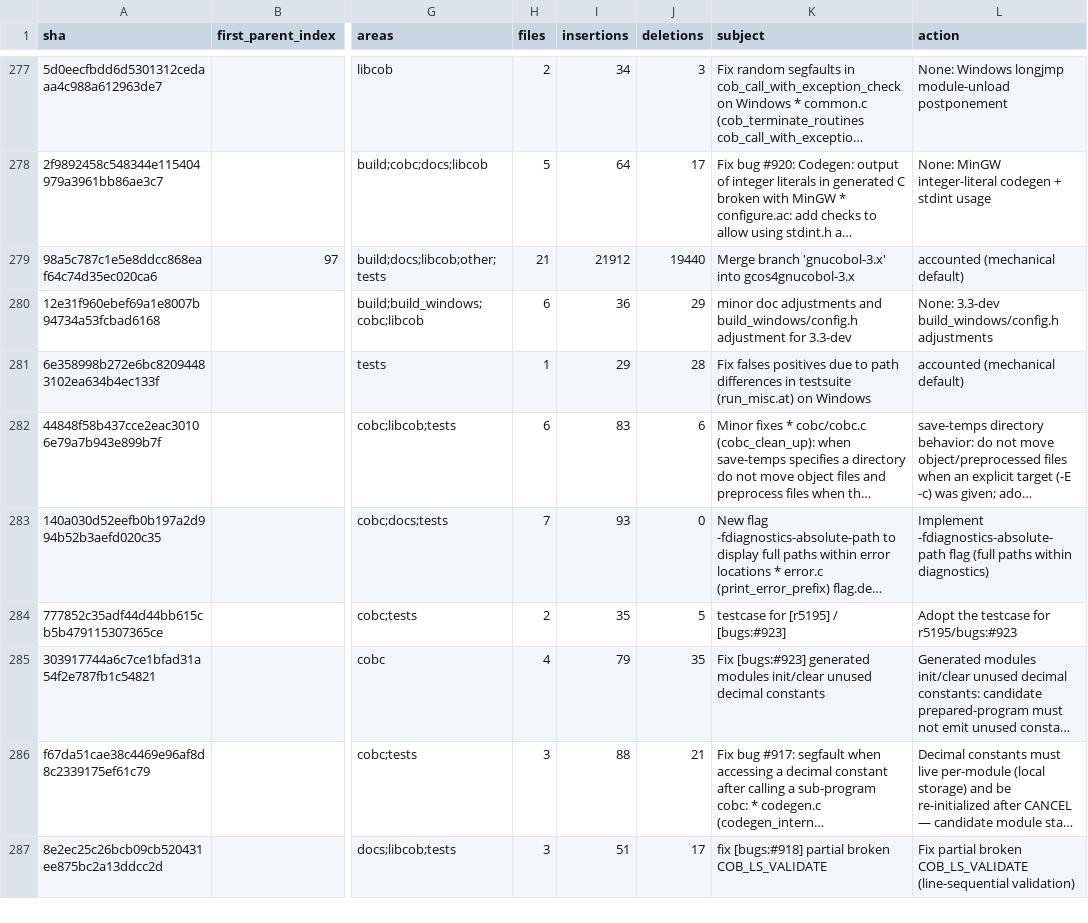
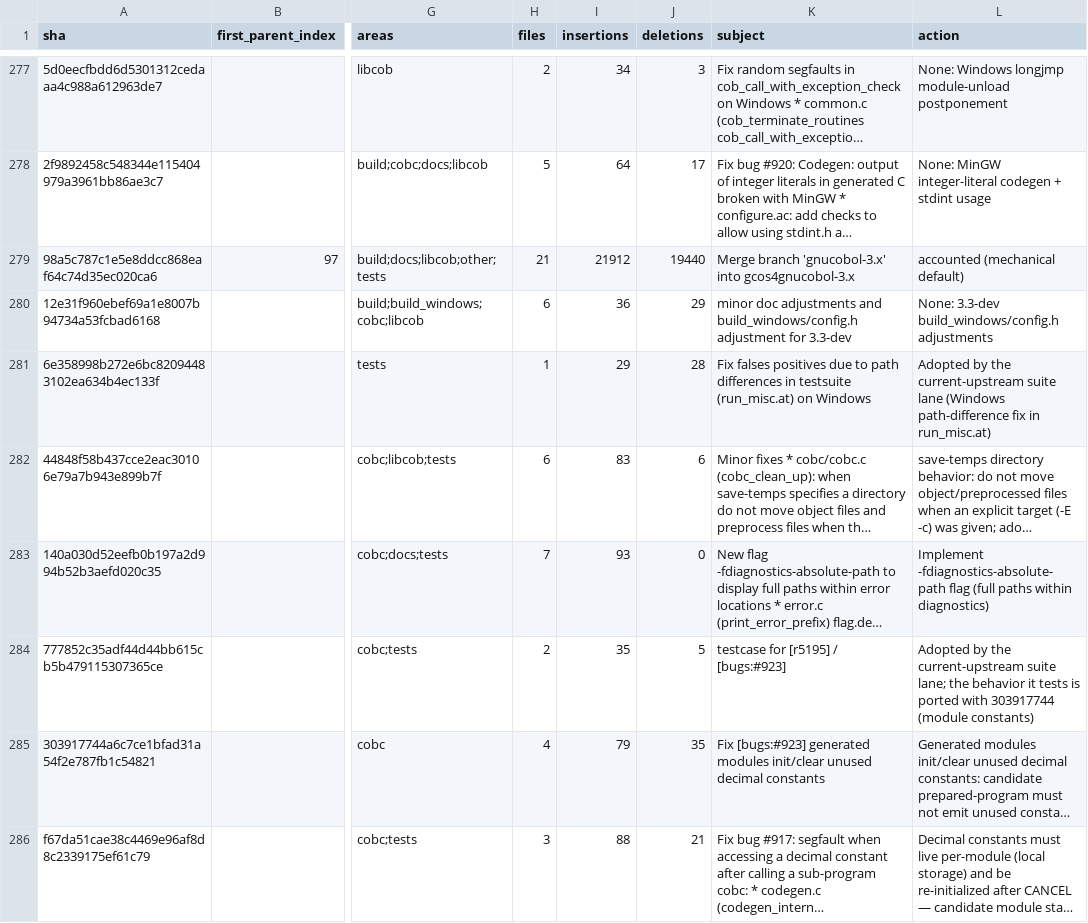
Before and after one commit to infinityabundance/gnucobol-rs, a CSV file: reports/upstream-sync/commit-atlas.csv, drawn as a sheet; only a part is shown, gaps mark what is left out; the shorter side is filled out with more unchanged rows; long unchanged cells end in …; the diff covers the shown part only; the diff names each change by its address in the sheet, - before the commit and + after, or states it on an @@ line.

Commit message:
atlas: record Phase-2 evidence for the config/copy custody batch
Evidence commit: 15d21a204 (config/*.conf sync + system copybooks).
Records evidence for upstream 1fa8db0d0 and a51ca02a68d5; lane-adopted
rows stay pending Phase 3.

```diff
--- a/reports/upstream-sync/commit-atlas.csv
+++ b/reports/upstream-sync/commit-atlas.csv
-L281 (action): accounted (mechanical default)
+L281 (action): Adopted by the current-upstream suite lane (Windows path-difference fix in run_misc.at)
-L284 (action): Adopt the testcase for r5195/bugs:#923
+L284 (action): Adopted by the current-upstream suite lane; the behavior it tests is ported with 303917744 (module constants)
```
Also changed, not shown: 30 edited cells elsewhere in this file, 5 other files.
